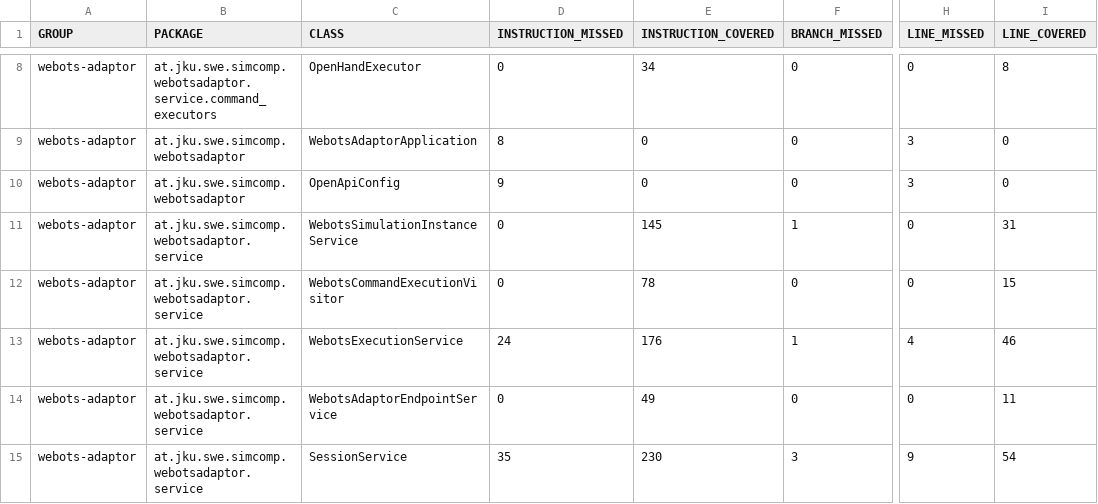
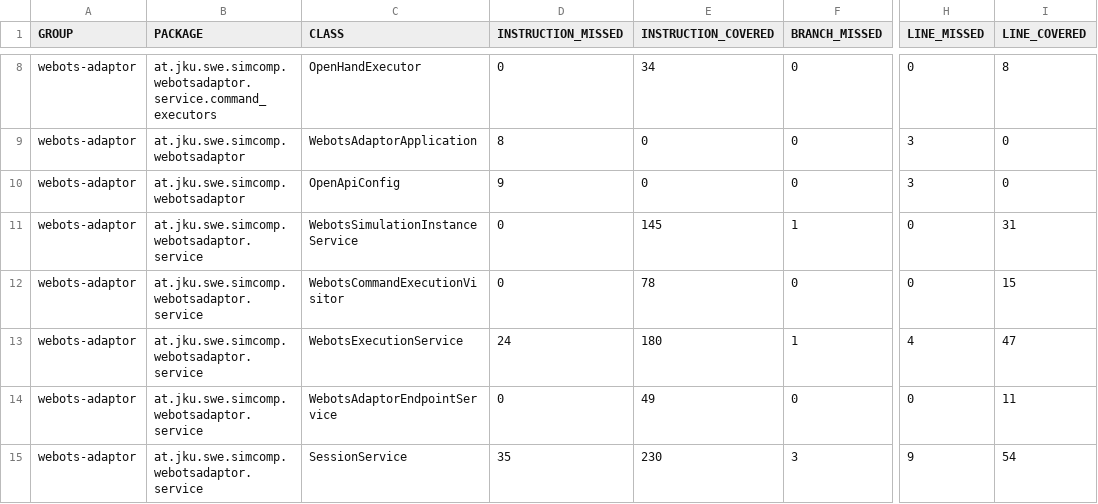
Before and after one commit to jku-swe-simcomp/simcomp-services, a CSV file: webots-adaptor/jacoco.csv, drawn as a sheet; only a part is shown, gaps mark what is left out; the diff names each change by its address in the sheet, - before the commit and + after, or states it on an @@ line.

```diff
--- a/webots-adaptor/jacoco.csv
+++ b/webots-adaptor/jacoco.csv
-E13 (INSTRUCTION_COVERED): 176
+E13 (INSTRUCTION_COVERED): 180
-I13 (LINE_COVERED): 46
+I13 (LINE_COVERED): 47
```
Also changed, not shown: 34 other files.
